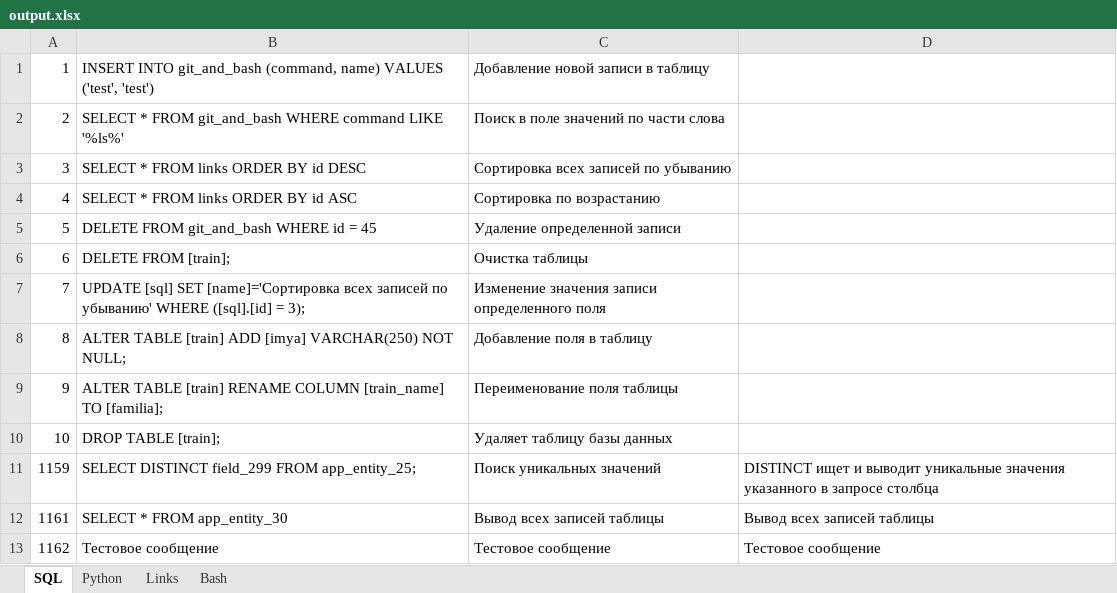
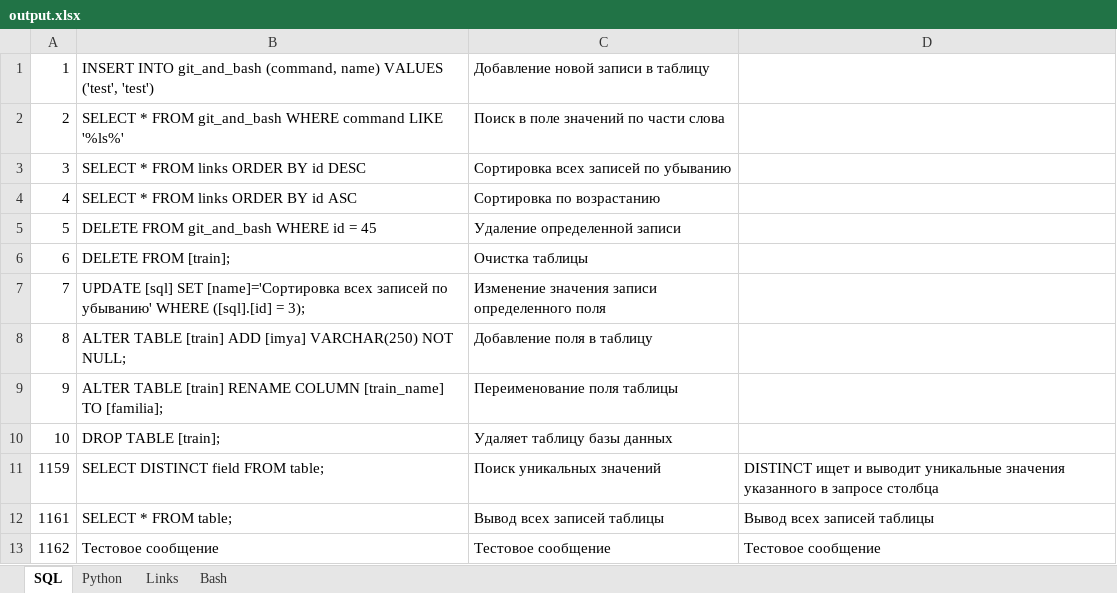
Before and after one commit to savinsyu/flask-project-full, an Excel workbook: xlsx_export/output.xlsx, sheet SQL, drawn as a sheet; values as stored, in another font and other column widths than the file's, no borders; the diff names each change by its address in the sheet, - before the commit and + after, or states it on an @@ line.

```diff
--- a/xlsx_export/output.xlsx (sheet SQL)
+++ b/xlsx_export/output.xlsx (sheet SQL)
-B11: SELECT DISTINCT field_299 FROM app_entity_25;
+B11: SELECT DISTINCT field FROM table;
-B12: SELECT * FROM app_entity_30
+B12: SELECT * FROM table;
```
Also changed, not shown: sheet Bash, sheet Python, sheet Links, 10 other files.
